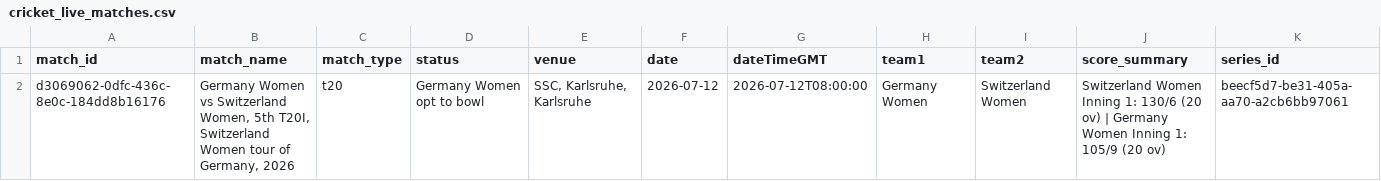
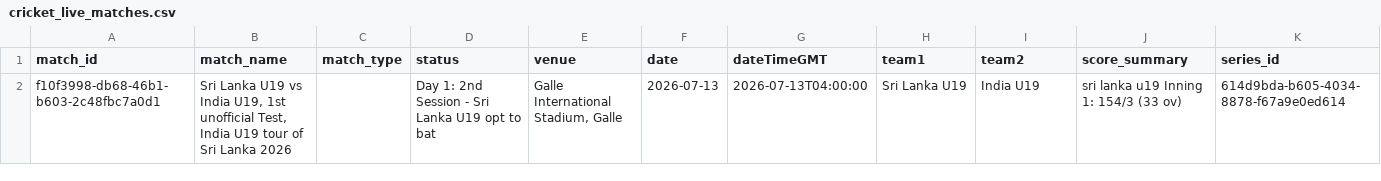
Before and after one commit to mmrayyan2005-dev/cricket-analytics-, a CSV file: cricket_live_matches.csv, drawn as a sheet; removed rows and columns are numbered as before the commit, all else as after; the diff names each change by its address in the sheet, - before the commit and + after, or states it on an @@ line.

```diff
--- a/cricket_live_matches.csv
+++ b/cricket_live_matches.csv
-row 2: d3069062-0dfc-436c-8e0c-184dd8b16176 | Germany Women vs Switzerland Women, 5th T20I, Switzerland Women tour of Germany, 2026 | t20 | Germany Women opt to bowl | SSC, Karlsruhe, Karlsruhe | 2026-07-12 | 2026-07-12T08:00:00 | Germany Women | Switzerland Women | Switzerland Women Inning 1: 130/6 (20 ov) | Germany Women Inning 1: 105/9 (20 ov) | beecf5d7-be31-405a-aa70-a2cb6bb97061
+row 2: f10f3998-db68-46b1-b603-2c48fbc7a0d1 | Sri Lanka U19 vs India U19, 1st unofficial Test, India U19 tour of Sri Lanka 2026 |  | Day 1: 2nd Session - Sri Lanka U19 opt to bat | Galle International Stadium, Galle | 2026-07-13 | 2026-07-13T04:00:00 | Sri Lanka U19 | India U19 | sri lanka u19 Inning 1: 154/3 (33 ov) | 614d9bda-b605-4034-8878-f67a9e0ed614
```
